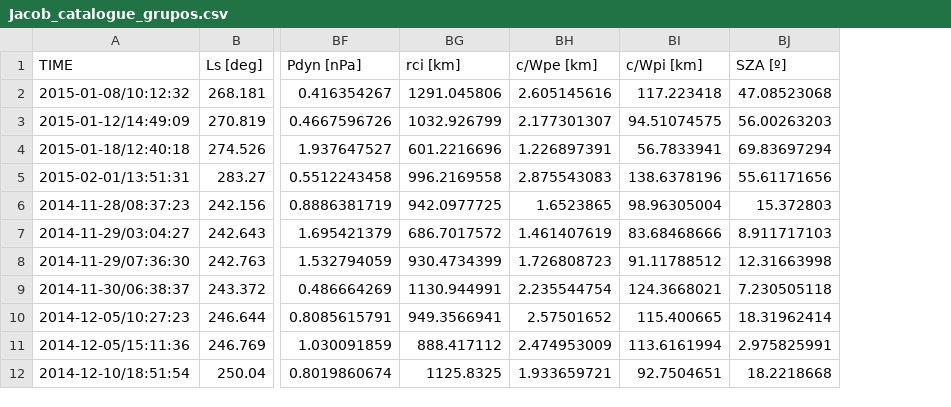
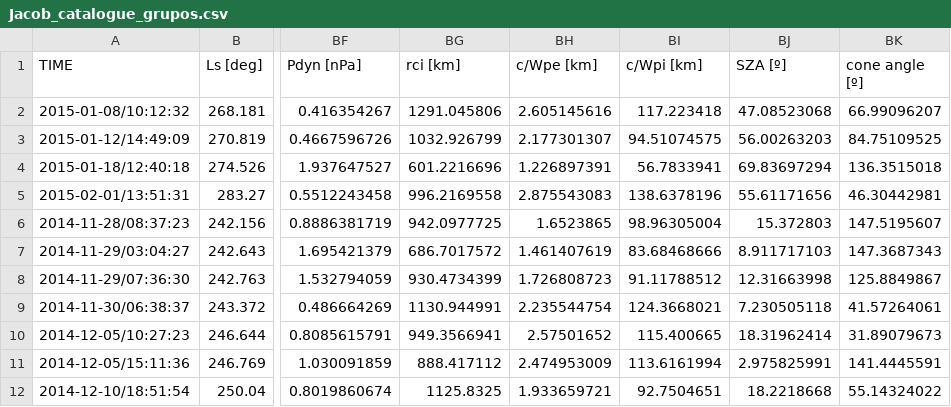
Before and after one commit to gabybosc/MPB, a CSV file: outputs/grupo1/Jacob_catalogue_grupos.csv, drawn as a sheet; only a part is shown, gaps mark what is left out; the diff names each change by its address in the sheet, - before the commit and + after, or states it on an @@ line.

```diff
--- a/outputs/grupo1/Jacob_catalogue_grupos.csv
+++ b/outputs/grupo1/Jacob_catalogue_grupos.csv
+column BK (cone angle [º]), rows 2-12: 66.99096207 | 84.75109525 | 136.3515018 | 46.30442981 | 147.5195607 | 147.3687343 | 125.8849867 | 41.57264061 | 31.89079673 | 141.4445591 | 55.14324022
```
Also changed, not shown: outputs/grupo2/Jacob_catalogue_grupos.csv, outputs/grupo3/Jacob_catalogue_grupos.csv, 19 other files.
